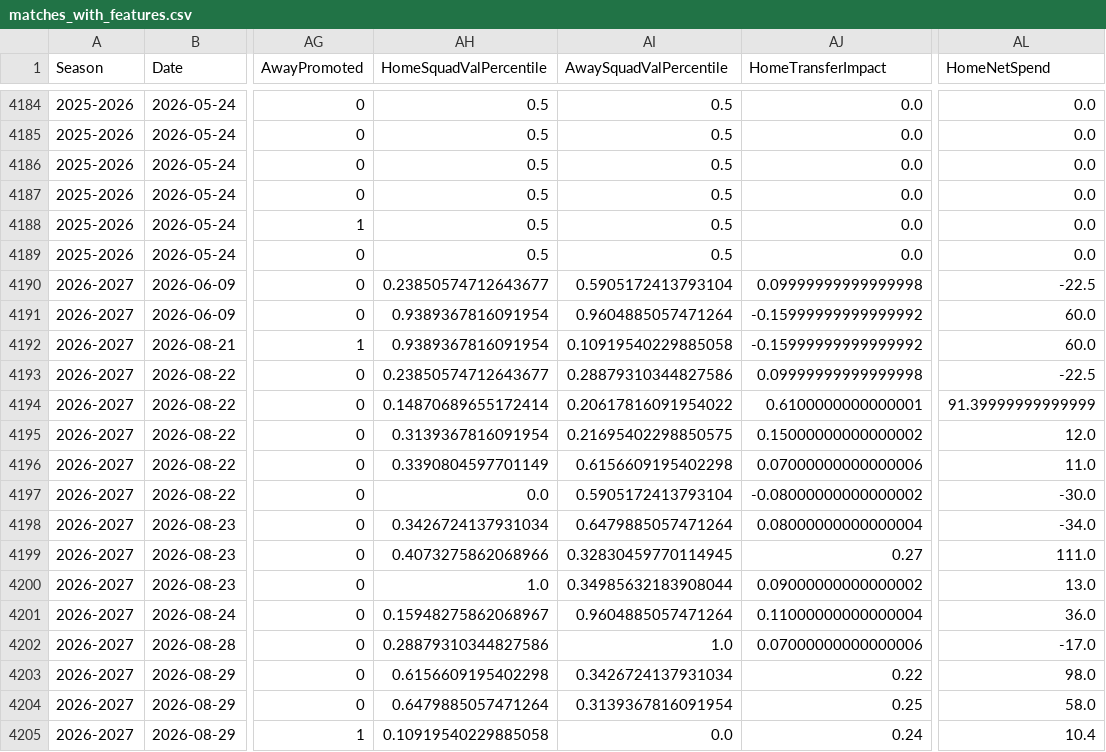
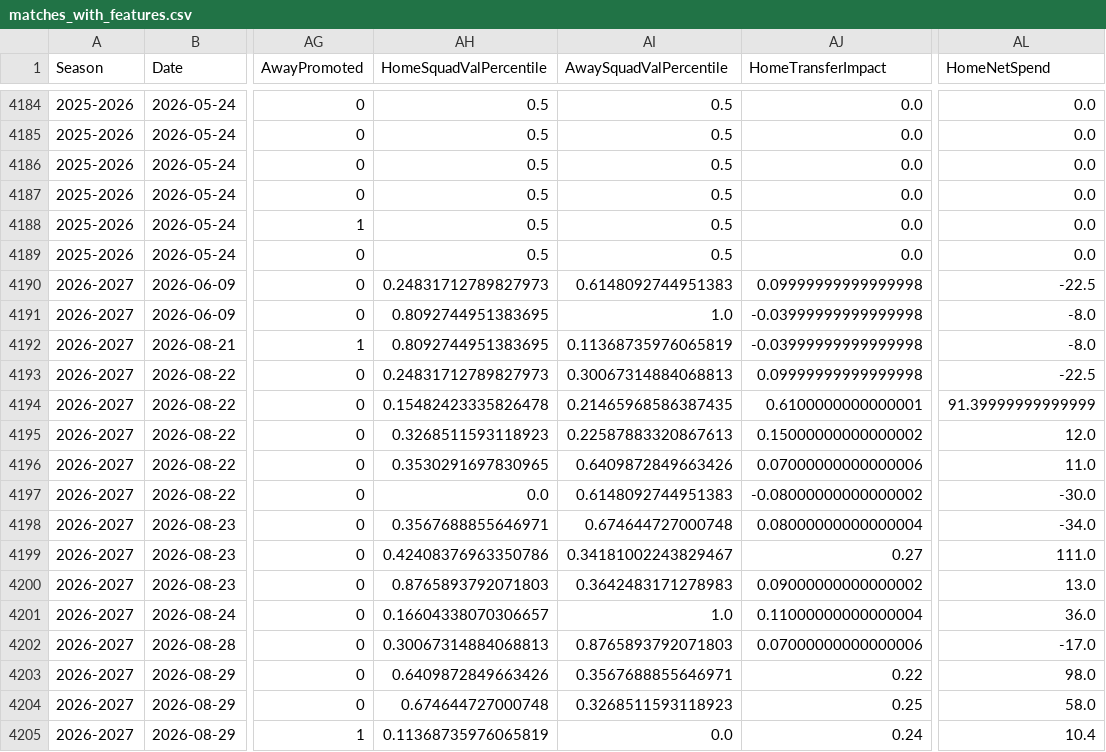
Before and after one commit to kiganyamburu/EPL-Season-Predictor, a CSV file: data/processed/matches_with_features.csv, drawn as a sheet; only a part is shown, gaps mark what is left out; the diff covers the shown part only; the diff names each change by its address in the sheet, - before the commit and + after, or states it on an @@ line.

```diff
--- a/data/processed/matches_with_features.csv
+++ b/data/processed/matches_with_features.csv
-AH4190 (HomeSquadValPercentile): 0.23850574712643677
+AH4190 (HomeSquadValPercentile): 0.24831712789827973
-AI4190 (AwaySquadValPercentile): 0.5905172413793104
+AI4190 (AwaySquadValPercentile): 0.6148092744951383
-AH4191:AH4192 (HomeSquadValPercentile): 0.9389367816091954
+AH4191:AH4192 (HomeSquadValPercentile): 0.8092744951383695
-AI4191 (AwaySquadValPercentile): 0.9604885057471264
+AI4191 (AwaySquadValPercentile): 1.0
-AJ4191:AJ4192 (HomeTransferImpact): -0.15999999999999992
+AJ4191:AJ4192 (HomeTransferImpact): -0.03999999999999998
-AL4191:AL4192 (HomeNetSpend): 60.0
+AL4191:AL4192 (HomeNetSpend): -8.0
-AI4192 (AwaySquadValPercentile): 0.10919540229885058
+AI4192 (AwaySquadValPercentile): 0.11368735976065819
-AH4193 (HomeSquadValPercentile): 0.23850574712643677
+AH4193 (HomeSquadValPercentile): 0.24831712789827973
-AI4193 (AwaySquadValPercentile): 0.28879310344827586
+AI4193 (AwaySquadValPercentile): 0.30067314884068813
-AH4194 (HomeSquadValPercentile): 0.14870689655172414
+AH4194 (HomeSquadValPercentile): 0.15482423335826478
-AI4194 (AwaySquadValPercentile): 0.20617816091954022
+AI4194 (AwaySquadValPercentile): 0.21465968586387435
-AH4195 (HomeSquadValPercentile): 0.3139367816091954
+AH4195 (HomeSquadValPercentile): 0.3268511593118923
-AI4195 (AwaySquadValPercentile): 0.21695402298850575
+AI4195 (AwaySquadValPercentile): 0.22587883320867613
-AH4196 (HomeSquadValPercentile): 0.3390804597701149
+AH4196 (HomeSquadValPercentile): 0.3530291697830965
-AI4196 (AwaySquadValPercentile): 0.6156609195402298
+AI4196 (AwaySquadValPercentile): 0.6409872849663426
-AI4197 (AwaySquadValPercentile): 0.5905172413793104
+AI4197 (AwaySquadValPercentile): 0.6148092744951383
-AH4198 (HomeSquadValPercentile): 0.3426724137931034
+AH4198 (HomeSquadValPercentile): 0.3567688855646971
-AI4198 (AwaySquadValPercentile): 0.6479885057471264
+AI4198 (AwaySquadValPercentile): 0.674644727000748
-AH4199 (HomeSquadValPercentile): 0.4073275862068966
+AH4199 (HomeSquadValPercentile): 0.42408376963350786
-AI4199 (AwaySquadValPercentile): 0.32830459770114945
+AI4199 (AwaySquadValPercentile): 0.34181002243829467
-AH4200 (HomeSquadValPercentile): 1.0
+AH4200 (HomeSquadValPercentile): 0.8765893792071803
-AI4200 (AwaySquadValPercentile): 0.34985632183908044
+AI4200 (AwaySquadValPercentile): 0.3642483171278983
-AH4201 (HomeSquadValPercentile): 0.15948275862068967
+AH4201 (HomeSquadValPercentile): 0.16604338070306657
-AI4201 (AwaySquadValPercentile): 0.9604885057471264
+AI4201 (AwaySquadValPercentile): 1.0
-AH4202 (HomeSquadValPercentile): 0.28879310344827586
+AH4202 (HomeSquadValPercentile): 0.30067314884068813
-AI4202 (AwaySquadValPercentile): 1.0
+AI4202 (AwaySquadValPercentile): 0.8765893792071803
-AH4203 (HomeSquadValPercentile): 0.6156609195402298
+AH4203 (HomeSquadValPercentile): 0.6409872849663426
-AI4203 (AwaySquadValPercentile): 0.3426724137931034
+AI4203 (AwaySquadValPercentile): 0.3567688855646971
-AH4204 (HomeSquadValPercentile): 0.6479885057471264
+AH4204 (HomeSquadValPercentile): 0.674644727000748
-AI4204 (AwaySquadValPercentile): 0.3139367816091954
+AI4204 (AwaySquadValPercentile): 0.3268511593118923
-AH4205 (HomeSquadValPercentile): 0.10919540229885058
+AH4205 (HomeSquadValPercentile): 0.11368735976065819
```
Also changed, not shown: 44 edited cells elsewhere in this file, data/processed/final_elos.csv, data/raw/squad_values.csv, 7 other files.
